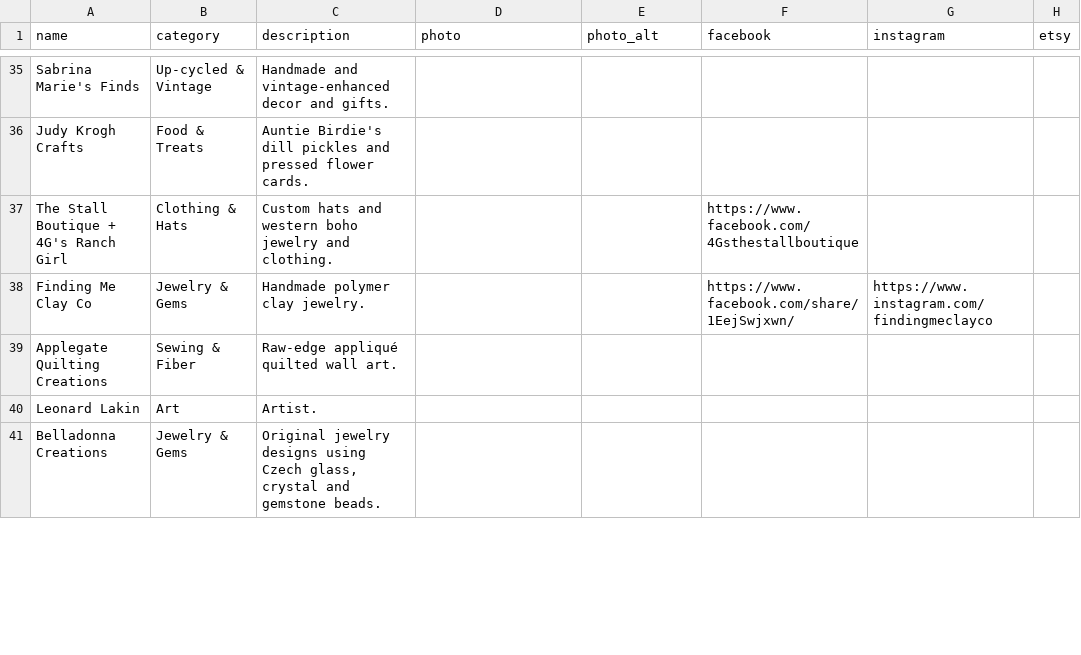
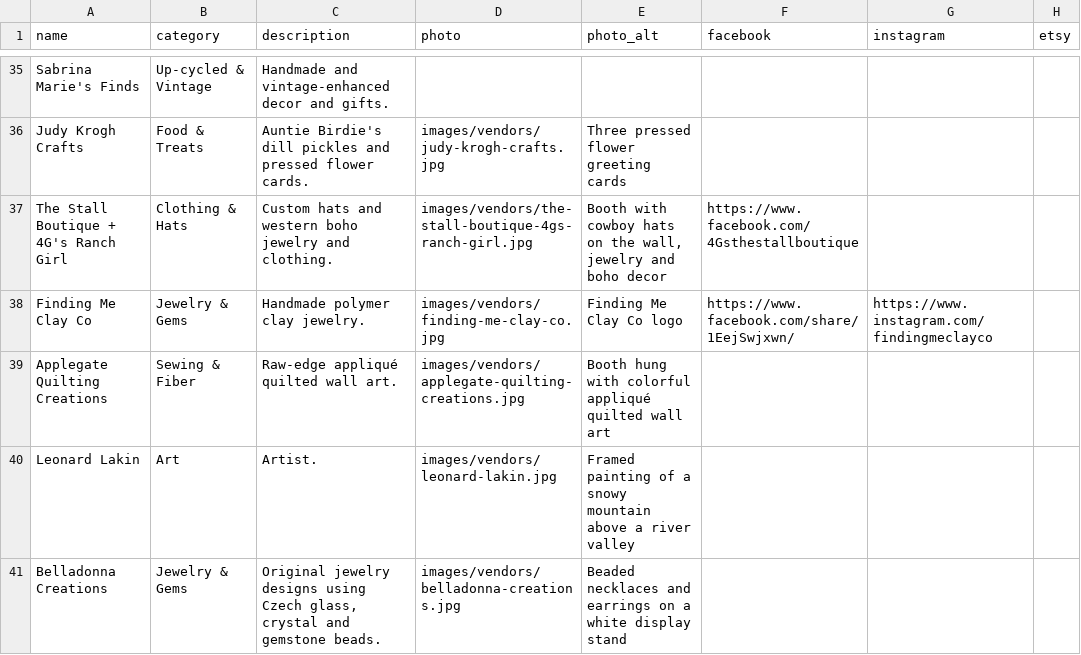
Before and after one commit to tdodson0612/tiffanys-marketplace, a CSV file: data/vendors.csv, drawn as a sheet; only a part is shown, gaps mark what is left out; the diff covers the shown part only; the diff names each change by its address in the sheet, - before the commit and + after, or states it on an @@ line.

Commit message:
Add 45 vendor photos

```diff
--- a/data/vendors.csv
+++ b/data/vendors.csv
-D36 (photo): (empty)
+D36 (photo): images/vendors/judy-krogh-crafts.jpg
-E36 (photo_alt): (empty)
+E36 (photo_alt): Three pressed flower greeting cards
-D37 (photo): (empty)
+D37 (photo): images/vendors/the-stall-boutique-4gs-ranch-girl.jpg
-E37 (photo_alt): (empty)
+E37 (photo_alt): Booth with cowboy hats on the wall, jewelry and boho decor
-D38 (photo): (empty)
+D38 (photo): images/vendors/finding-me-clay-co.jpg
-E38 (photo_alt): (empty)
+E38 (photo_alt): Finding Me Clay Co logo
-D39 (photo): (empty)
+D39 (photo): images/vendors/applegate-quilting-creations.jpg
-E39 (photo_alt): (empty)
+E39 (photo_alt): Booth hung with colorful appliqué quilted wall art
-D40 (photo): (empty)
+D40 (photo): images/vendors/leonard-lakin.jpg
-E40 (photo_alt): (empty)
+E40 (photo_alt): Framed painting of a snowy mountain above a river valley
-D41 (photo): (empty)
+D41 (photo): images/vendors/belladonna-creations.jpg
-E41 (photo_alt): (empty)
+E41 (photo_alt): Beaded necklaces and earrings on a white display stand
```
Also changed, not shown: 80 edited cells elsewhere in this file, 46 other files.
